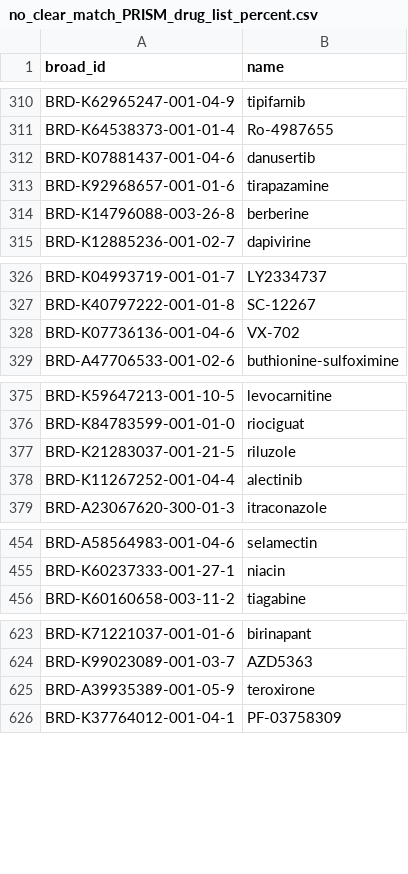
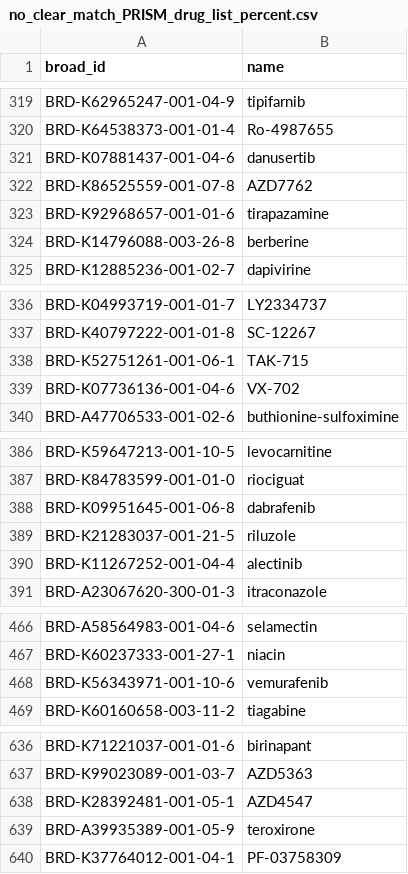
Before and after one commit to gomezlab/kinomescan_viability_prediction, a CSV file: src/data_organization/find_LINCS_PRISM_matches/no_clear_match_PRISM_drug_list_percent.csv, drawn as a sheet; only a part is shown, gaps mark what is left out; the diff covers the shown part only; the diff names each change by its address in the sheet, - before the commit and + after, or states it on an @@ line.

```diff
--- a/src/data_organization/find_LINCS_PRISM_matches/no_clear_match_PRISM_drug_list_percent.csv
+++ b/src/data_organization/find_LINCS_PRISM_matches/no_clear_match_PRISM_drug_list_percent.csv
+row 322: BRD-K86525559-001-07-8 | AZD7762
+row 338: BRD-K52751261-001-06-1 | TAK-715
+row 388: BRD-K09951645-001-06-8 | dabrafenib
+row 468: BRD-K56343971-001-10-6 | vemurafenib
+row 638: BRD-K28392481-001-05-1 | AZD4547
```
Also changed, not shown: 25 added rows elsewhere in this file, src/data_organization/find_LINCS_PRISM_matches/no_clear_match_LINCS_drug_list_percent.csv, 13 other files.
